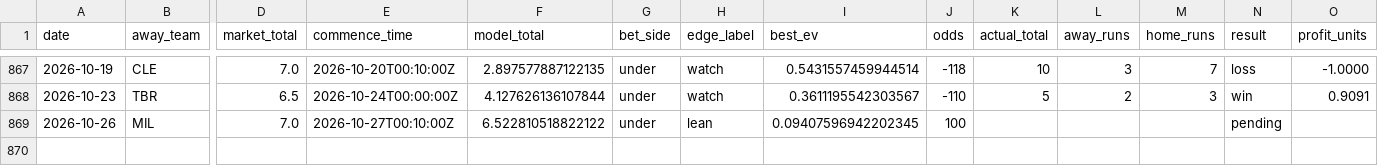
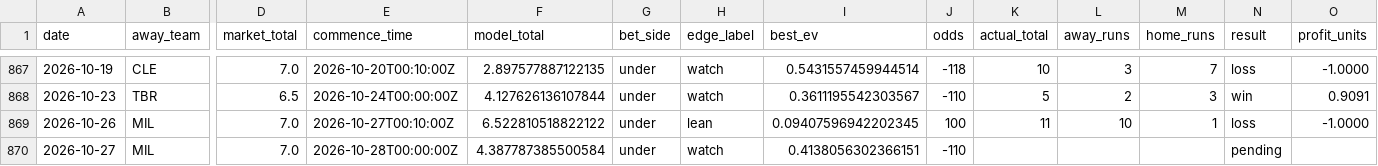
Before and after one commit to Jackstein0/atsrecipts-live-model, a CSV file: atsrecipts-upload-ready/data/processed/pick_tracker.csv, drawn as a sheet; only a part is shown, gaps mark what is left out; rows hold the shown columns only; the diff names each change by its address in the sheet, - before the commit and + after, or states it on an @@ line.

```diff
--- a/atsrecipts-upload-ready/data/processed/pick_tracker.csv
+++ b/atsrecipts-upload-ready/data/processed/pick_tracker.csv
-K869 (actual_total): (empty)
+K869 (actual_total): 11
-L869 (away_runs): (empty)
+L869 (away_runs): 10
-M869 (home_runs): (empty)
+M869 (home_runs): 1
-N869 (result): pending
+N869 (result): loss
-O869 (profit_units): (empty)
+O869 (profit_units): -1.0000
+row 870: 2026-10-27 | MIL | 7.0 | 2026-10-28T00:00:00Z | 4.387787385500584 | under | watch | 0.4138056302366151 | -110 |  |  |  | pending
```
Also changed, not shown: atsrecipts-upload-ready/data/processed/historical_games.csv, atsrecipts-upload-ready/data/processed/pick_tracker_model_b.csv, 19 other files.
